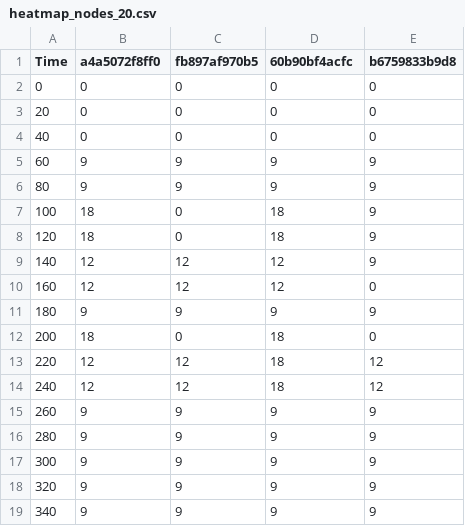
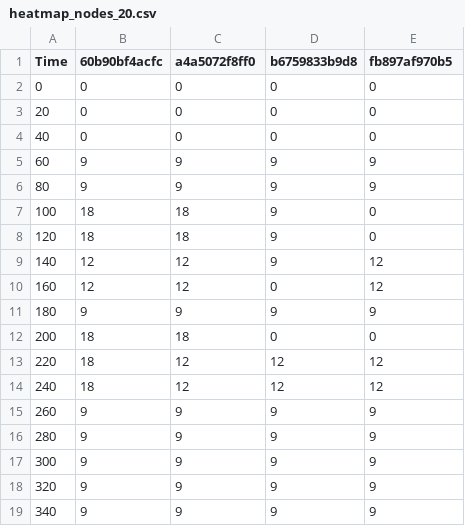
Before and after one commit to BeeMargarida/dissertation, a CSV file: data/1-3_reorchestration-inconsistent-oct/data/heatmap_nodes_20.csv, drawn as a sheet.

```diff
--- a/data/1-3_reorchestration-inconsistent-oct/data/heatmap_nodes_20.csv
+++ b/data/1-3_reorchestration-inconsistent-oct/data/heatmap_nodes_20.csv
@@ -1,2 +1,2 @@
-Time,a4a5072f8ff0,fb897af970b5,60b90bf4acfc,b6759833b9d8
+Time,60b90bf4acfc,a4a5072f8ff0,b6759833b9d8,fb897af970b5
 0,0,0,0,0
@@ -6,10 +6,10 @@ Time,a4a5072f8ff0,fb897af970b5,60b90bf4acfc,b6759833b9d8
 80,9,9,9,9
-100,18,0,18,9
-120,18,0,18,9
-140,12,12,12,9
-160,12,12,12,0
+100,18,18,9,0
+120,18,18,9,0
+140,12,12,9,12
+160,12,12,0,12
 180,9,9,9,9
-200,18,0,18,0
-220,12,12,18,12
-240,12,12,18,12
+200,18,18,0,0
+220,18,12,12,12
+240,18,12,12,12
 260,9,9,9,9
```
Also changed, not shown: data/1-3_reorchestration-inconsistent-oct/data/heatmap_nodes_10.csv, data/1-3_reorchestration-inconsistent-oct/data/heatmap_uptime_20.csv.
